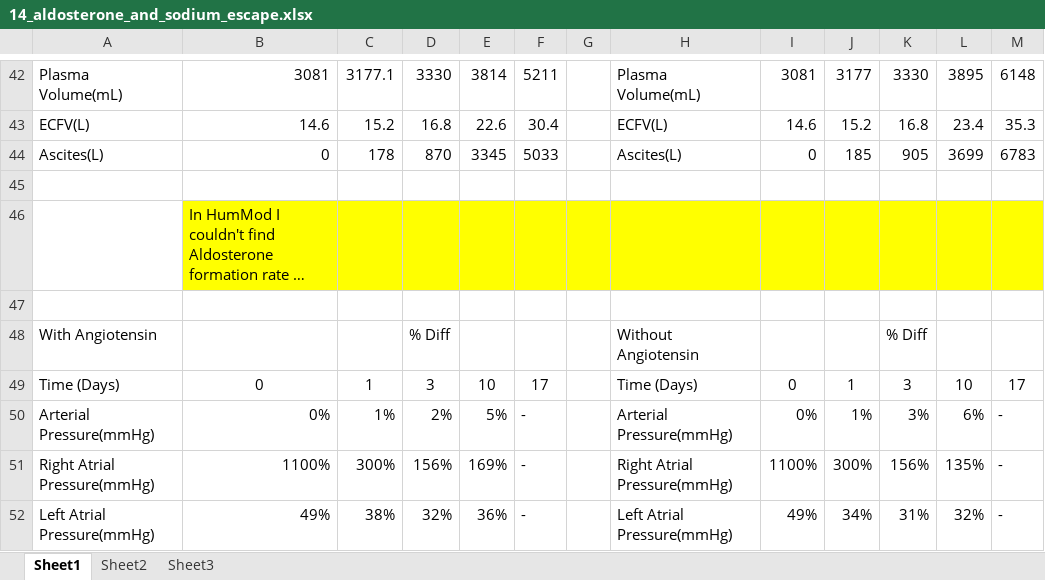
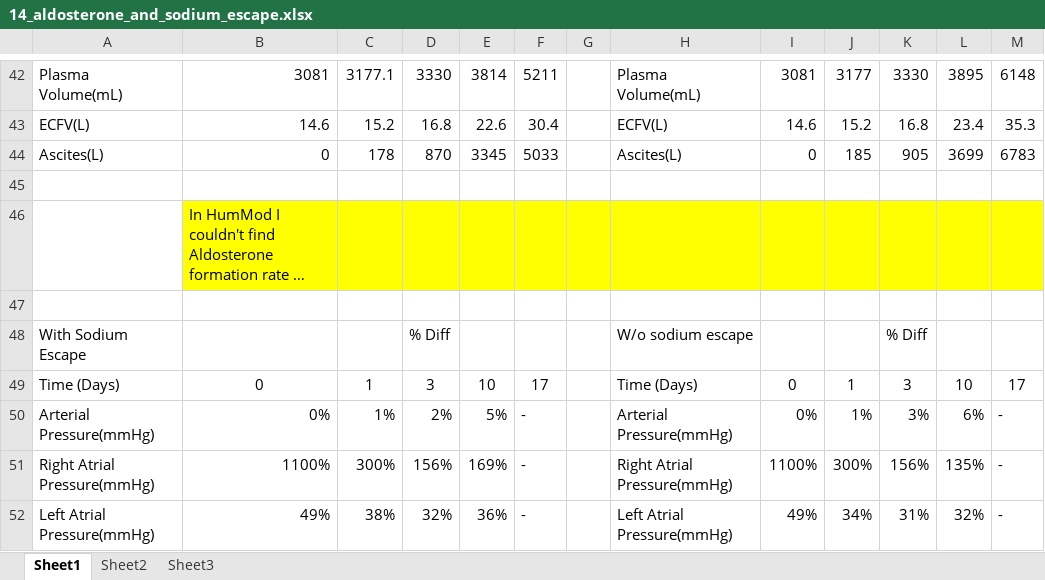
Before and after one commit to HumMod/labs, an Excel workbook: 14_aldosterone_and_sodium_escape/14_aldosterone_and_sodium_escape.xlsx, sheet Sheet1, drawn as a sheet; only a part is shown, gaps mark what is left out; long unchanged cells end in …; values as stored, in another font and other column widths than the file's, no borders; conditional formats not drawn; the diff names each change by its address in the sheet, - before the commit and + after, or states it on an @@ line.

```diff
--- a/14_aldosterone_and_sodium_escape/14_aldosterone_and_sodium_escape.xlsx (sheet Sheet1)
+++ b/14_aldosterone_and_sodium_escape/14_aldosterone_and_sodium_escape.xlsx (sheet Sheet1)
-A48: With Angiotensin
+A48: With Sodium Escape
-H48: Without Angiotensin
+H48: W/o sodium escape
```
Also changed, not shown: 13_changes_in_salt_intake/13_changes_in_salt_intake_data.xlsx.
